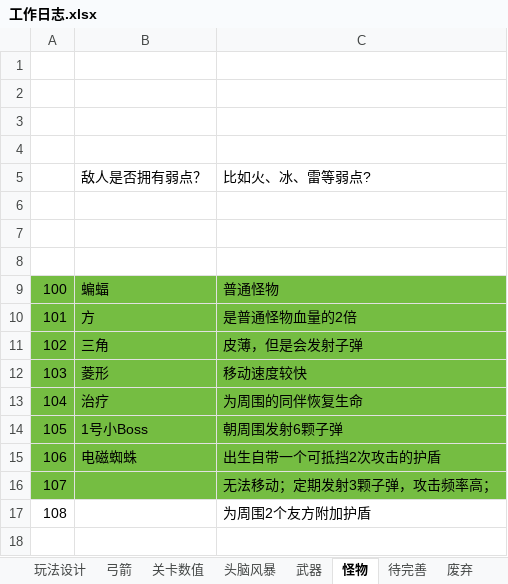
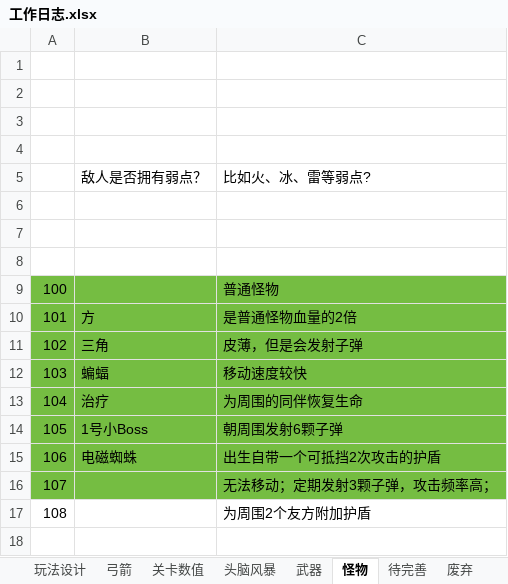
Before and after one commit to liujin-max/NeonWar, an Excel workbook: 表格/工作日志.xlsx, sheet 怪物, drawn as a sheet; only a part is shown; values as stored, in another font and other column widths than the file's, no borders; the diff names each change by its address in the sheet, - before the commit and + after, or states it on an @@ line.

```diff
--- a/表格/工作日志.xlsx (sheet 怪物)
+++ b/表格/工作日志.xlsx (sheet 怪物)
-B9: 蝙蝠
+B9: (empty)
-B12: 菱形
+B12: 蝙蝠
```
Also changed, not shown: other sheet tabs, 28 other files.
